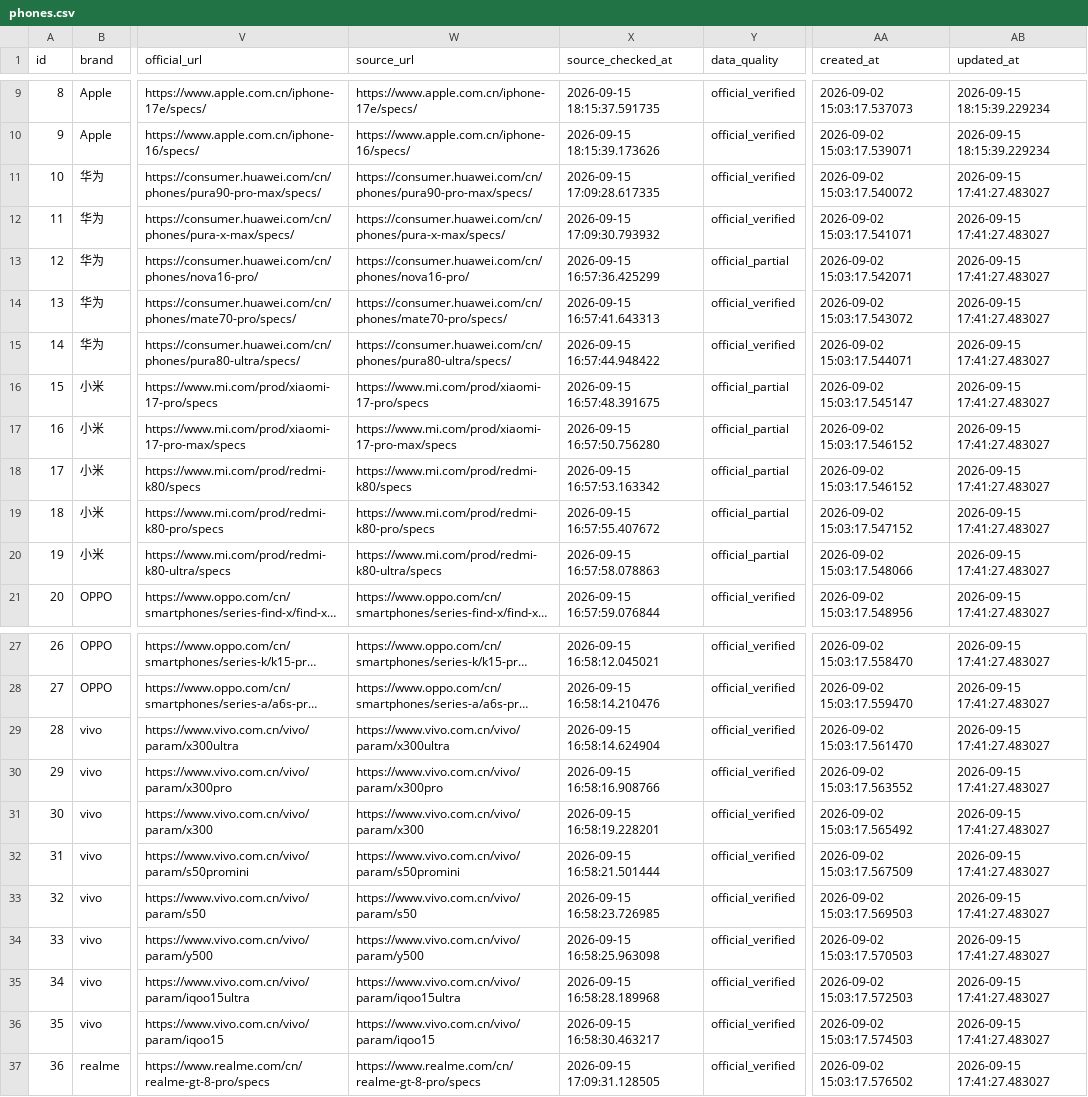
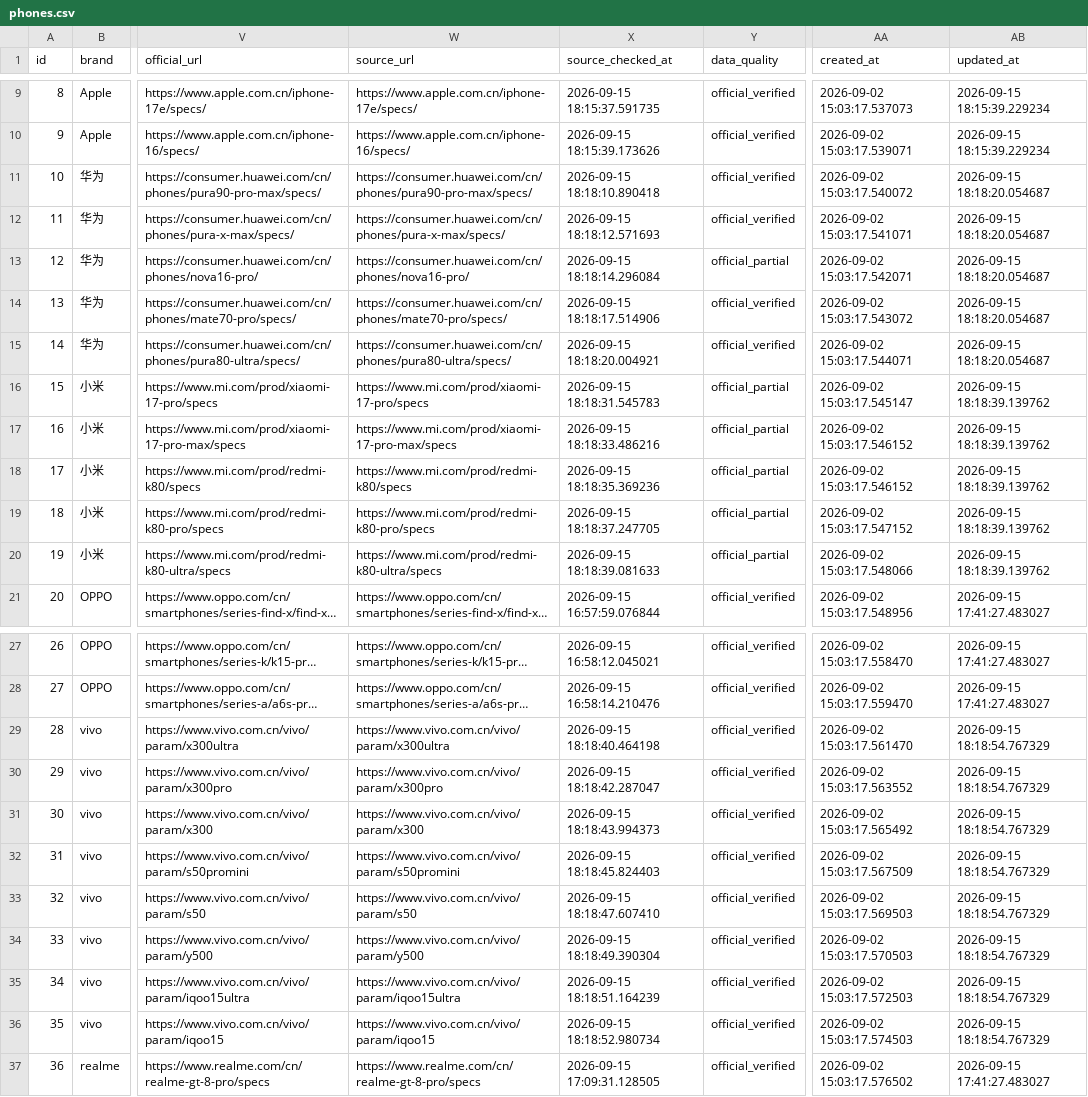
Before and after one commit to kimseolqwq/zx_zzh, a CSV file: outputs/data-export-v1.7/phones.csv, drawn as a sheet; only a part is shown, gaps mark what is left out; long unchanged cells end in …; the diff covers the shown part only; the diff names each change by its address in the sheet, - before the commit and + after, or states it on an @@ line.

Commit message:
data: 刷新华为小米与 vivo 官网证据

```diff
--- a/outputs/data-export-v1.7/phones.csv
+++ b/outputs/data-export-v1.7/phones.csv
-X11 (source_checked_at): 2026-09-15 17:09:28.617335
+X11 (source_checked_at): 2026-09-15 18:18:10.890418
-AB11:AB15 (updated_at): 2026-09-15 17:41:27.483027
+AB11:AB15 (updated_at): 2026-09-15 18:18:20.054687
-X12 (source_checked_at): 2026-09-15 17:09:30.793932
+X12 (source_checked_at): 2026-09-15 18:18:12.571693
-X13 (source_checked_at): 2026-09-15 16:57:36.425299
+X13 (source_checked_at): 2026-09-15 18:18:14.296084
-X14 (source_checked_at): 2026-09-15 16:57:41.643313
+X14 (source_checked_at): 2026-09-15 18:18:17.514906
-X15 (source_checked_at): 2026-09-15 16:57:44.948422
+X15 (source_checked_at): 2026-09-15 18:18:20.004921
-X16 (source_checked_at): 2026-09-15 16:57:48.391675
+X16 (source_checked_at): 2026-09-15 18:18:31.545783
-AB16:AB20 (updated_at): 2026-09-15 17:41:27.483027
+AB16:AB20 (updated_at): 2026-09-15 18:18:39.139762
-X17 (source_checked_at): 2026-09-15 16:57:50.756280
+X17 (source_checked_at): 2026-09-15 18:18:33.486216
-X18 (source_checked_at): 2026-09-15 16:57:53.163342
+X18 (source_checked_at): 2026-09-15 18:18:35.369236
-X19 (source_checked_at): 2026-09-15 16:57:55.407672
+X19 (source_checked_at): 2026-09-15 18:18:37.247705
-X20 (source_checked_at): 2026-09-15 16:57:58.078863
+X20 (source_checked_at): 2026-09-15 18:18:39.081633
-X29 (source_checked_at): 2026-09-15 16:58:14.624904
+X29 (source_checked_at): 2026-09-15 18:18:40.464198
-AB29:AB36 (updated_at): 2026-09-15 17:41:27.483027
+AB29:AB36 (updated_at): 2026-09-15 18:18:54.767329
-X30 (source_checked_at): 2026-09-15 16:58:16.908766
+X30 (source_checked_at): 2026-09-15 18:18:42.287047
-X31 (source_checked_at): 2026-09-15 16:58:19.228201
+X31 (source_checked_at): 2026-09-15 18:18:43.994373
-X32 (source_checked_at): 2026-09-15 16:58:21.501444
+X32 (source_checked_at): 2026-09-15 18:18:45.824403
-X33 (source_checked_at): 2026-09-15 16:58:23.726985
+X33 (source_checked_at): 2026-09-15 18:18:47.607410
-X34 (source_checked_at): 2026-09-15 16:58:25.963098
+X34 (source_checked_at): 2026-09-15 18:18:49.390304
-X35 (source_checked_at): 2026-09-15 16:58:28.189968
+X35 (source_checked_at): 2026-09-15 18:18:51.164239
-X36 (source_checked_at): 2026-09-15 16:58:30.463217
+X36 (source_checked_at): 2026-09-15 18:18:52.980734
```
Also changed, not shown: 6 edited cells elsewhere in this file, 7 other files.
